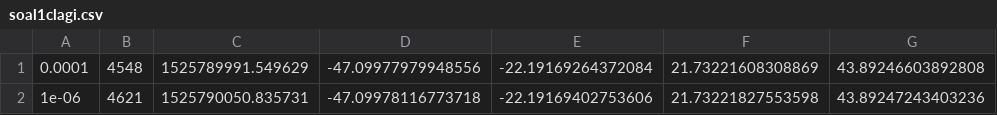
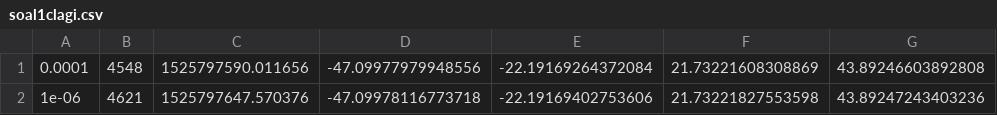
Before and after one commit to Nurintaaan/anum, a CSV file: Tugas3/Steepest Descent/soal1clagi.csv, drawn as a sheet; only a part is shown; the diff names each change by its address in the sheet, - before the commit and + after, or states it on an @@ line.

```diff
--- a/Tugas3/Steepest Descent/soal1clagi.csv
+++ b/Tugas3/Steepest Descent/soal1clagi.csv
-C1: 1525789991.549629
+C1: 1525797590.011656
-C2: 1525790050.835731
+C2: 1525797647.570376
```
Also changed, not shown: 8 other files.
